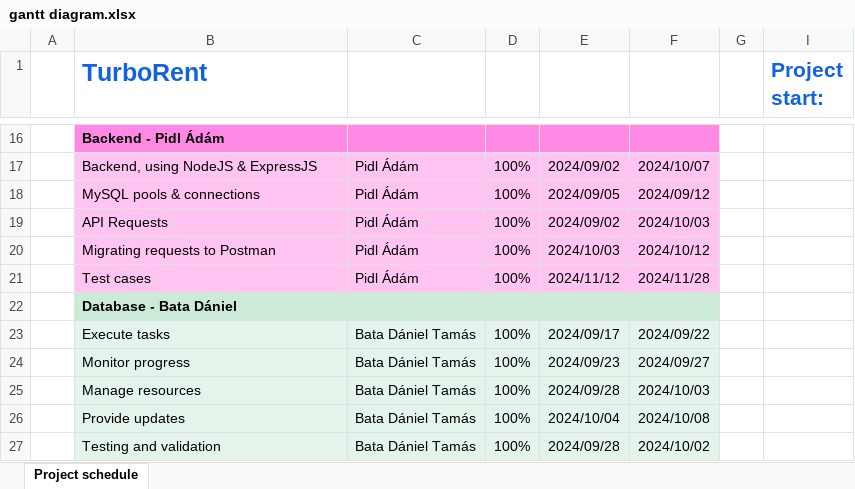
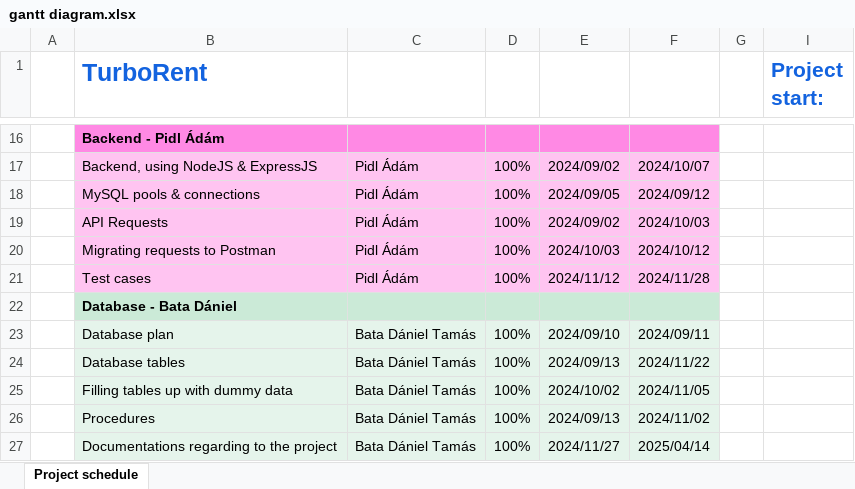
Before and after one commit to klmnblzs/turborent, an Excel workbook: docs/gantt diagram.xlsx, sheet Project schedule, drawn as a sheet; only a part is shown, gaps mark what is left out; values as stored, in another font and other column widths than the file's, no borders; conditional formats not drawn; the diff names each change by its address in the sheet, - before the commit and + after, or states it on an @@ line.

```diff
--- a/docs/gantt diagram.xlsx (sheet Project schedule)
+++ b/docs/gantt diagram.xlsx (sheet Project schedule)
-B23 (TurboRent): Execute tasks
+B23 (TurboRent): Database plan
-E23: 2024/09/17
+E23: 2024/09/10
-F23: 2024/09/22
+F23: 2024/09/11
-B24 (TurboRent): Monitor progress
+B24 (TurboRent): Database tables
-E24: 2024/09/23
+E24: 2024/09/13
-F24: 2024/09/27
+F24: 2024/11/22
-B25 (TurboRent): Manage resources
+B25 (TurboRent): Filling tables up with dummy data
-E25: 2024/09/28
+E25: 2024/10/02
-F25: 2024/10/03
+F25: 2024/11/05
-B26 (TurboRent): Provide updates
+B26 (TurboRent): Procedures
-E26: 2024/10/04
+E26: 2024/09/13
-F26: 2024/10/08
+F26: 2024/11/02
-B27 (TurboRent): Testing and validation
+B27 (TurboRent): Documentations regarding to the project
-E27: 2024/09/28
+E27: 2024/11/27
-F27: 2024/10/02
+F27: 2025/04/14
```
Also changed, not shown: hidden cells, 7 other files.
